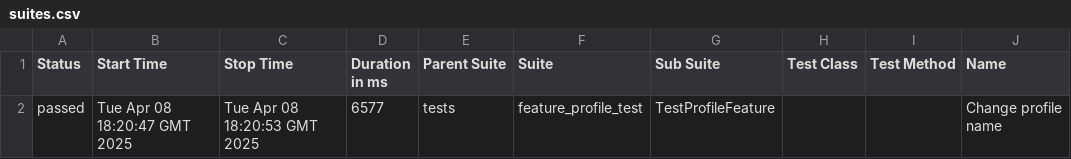
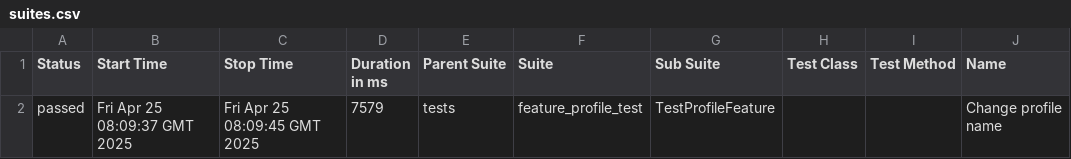
Before and after one commit to Ville4/liveCode, a CSV file: data/suites.csv, drawn as a sheet; only a part is shown; the diff names each change by its address in the sheet, - before the commit and + after, or states it on an @@ line.

```diff
--- a/data/suites.csv
+++ b/data/suites.csv
-B2 (Start Time): Tue Apr 08 18:20:47 GMT 2025
+B2 (Start Time): Fri Apr 25 08:09:37 GMT 2025
-C2 (Stop Time): Tue Apr 08 18:20:53 GMT 2025
+C2 (Stop Time): Fri Apr 25 08:09:45 GMT 2025
-D2 (Duration in ms): 6577
+D2 (Duration in ms): 7579
```
Also changed, not shown: 22 other files.
